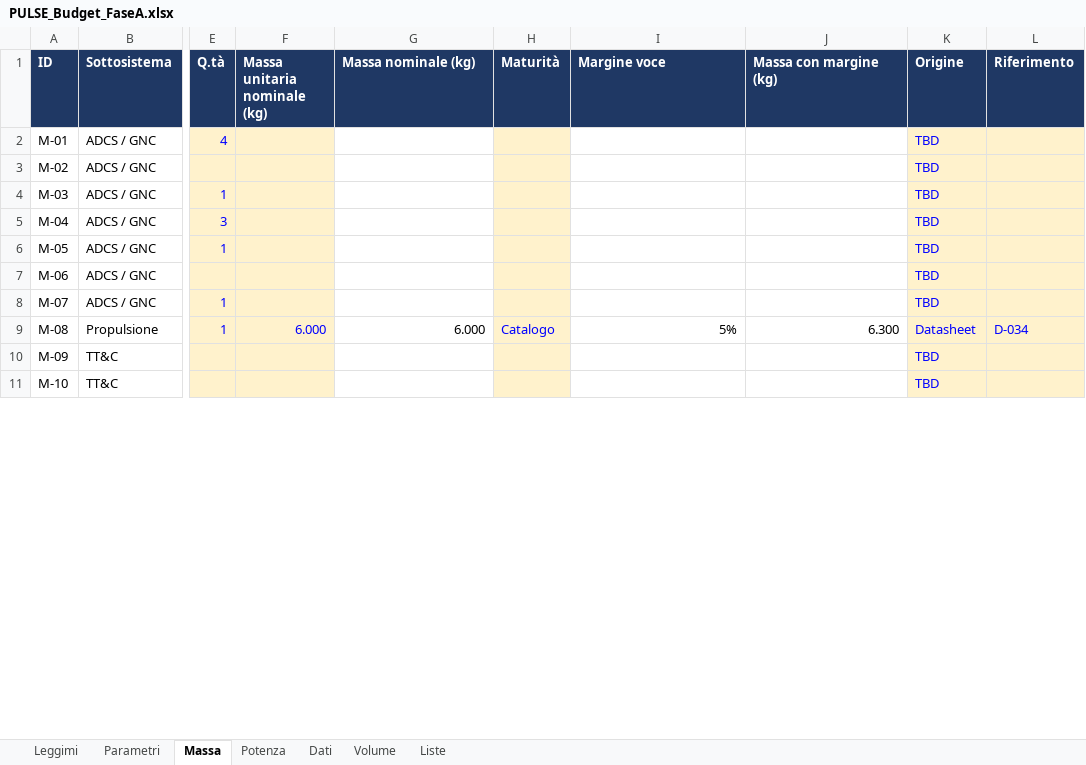
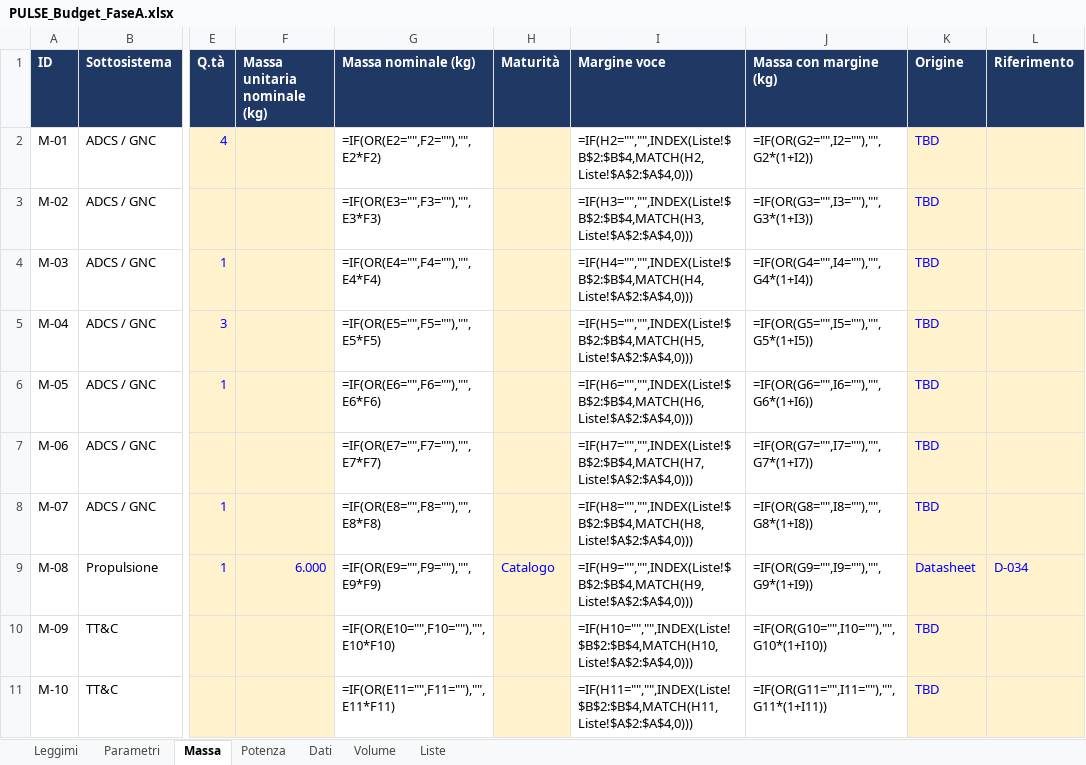
Before and after one commit to GiulianoPennacchioJ/PULSE-16u-cubesat, an Excel workbook: PULSE_Budget_FaseA.xlsx, sheet Massa, drawn as a sheet; only a part is shown, gaps mark what is left out; values as stored, in another font and other column widths than the file's, no borders; formulas without a stored value are shown as written; the diff covers the shown part only; the diff names each change by its address in the sheet, - before the commit and + after, or states it on an @@ line.

```diff
--- a/PULSE_Budget_FaseA.xlsx (sheet Massa)
+++ b/PULSE_Budget_FaseA.xlsx (sheet Massa)
-G2 (Massa nominale (kg)): (empty)
+G2 (Massa nominale (kg)): =IF(OR(E2="",F2=""),"",E2*F2)
-I2 (Margine voce): (empty)
+I2 (Margine voce): =IF(H2="","",INDEX(Liste!$B$2:$B$4,MATCH(H2,Liste!$A$2:$A$4,0)))
-J2 (Massa con margine (kg)): (empty)
+J2 (Massa con margine (kg)): =IF(OR(G2="",I2=""),"",G2*(1+I2))
-G3 (Massa nominale (kg)): (empty)
+G3 (Massa nominale (kg)): =IF(OR(E3="",F3=""),"",E3*F3)
-I3 (Margine voce): (empty)
+I3 (Margine voce): =IF(H3="","",INDEX(Liste!$B$2:$B$4,MATCH(H3,Liste!$A$2:$A$4,0)))
-J3 (Massa con margine (kg)): (empty)
+J3 (Massa con margine (kg)): =IF(OR(G3="",I3=""),"",G3*(1+I3))
-G4 (Massa nominale (kg)): (empty)
+G4 (Massa nominale (kg)): =IF(OR(E4="",F4=""),"",E4*F4)
-I4 (Margine voce): (empty)
+I4 (Margine voce): =IF(H4="","",INDEX(Liste!$B$2:$B$4,MATCH(H4,Liste!$A$2:$A$4,0)))
-J4 (Massa con margine (kg)): (empty)
+J4 (Massa con margine (kg)): =IF(OR(G4="",I4=""),"",G4*(1+I4))
-G5 (Massa nominale (kg)): (empty)
+G5 (Massa nominale (kg)): =IF(OR(E5="",F5=""),"",E5*F5)
-I5 (Margine voce): (empty)
+I5 (Margine voce): =IF(H5="","",INDEX(Liste!$B$2:$B$4,MATCH(H5,Liste!$A$2:$A$4,0)))
-J5 (Massa con margine (kg)): (empty)
+J5 (Massa con margine (kg)): =IF(OR(G5="",I5=""),"",G5*(1+I5))
-G6 (Massa nominale (kg)): (empty)
+G6 (Massa nominale (kg)): =IF(OR(E6="",F6=""),"",E6*F6)
-I6 (Margine voce): (empty)
+I6 (Margine voce): =IF(H6="","",INDEX(Liste!$B$2:$B$4,MATCH(H6,Liste!$A$2:$A$4,0)))
-J6 (Massa con margine (kg)): (empty)
+J6 (Massa con margine (kg)): =IF(OR(G6="",I6=""),"",G6*(1+I6))
-G7 (Massa nominale (kg)): (empty)
+G7 (Massa nominale (kg)): =IF(OR(E7="",F7=""),"",E7*F7)
-I7 (Margine voce): (empty)
+I7 (Margine voce): =IF(H7="","",INDEX(Liste!$B$2:$B$4,MATCH(H7,Liste!$A$2:$A$4,0)))
-J7 (Massa con margine (kg)): (empty)
+J7 (Massa con margine (kg)): =IF(OR(G7="",I7=""),"",G7*(1+I7))
-G8 (Massa nominale (kg)): (empty)
+G8 (Massa nominale (kg)): =IF(OR(E8="",F8=""),"",E8*F8)
-I8 (Margine voce): (empty)
+I8 (Margine voce): =IF(H8="","",INDEX(Liste!$B$2:$B$4,MATCH(H8,Liste!$A$2:$A$4,0)))
-J8 (Massa con margine (kg)): (empty)
+J8 (Massa con margine (kg)): =IF(OR(G8="",I8=""),"",G8*(1+I8))
-G9 (Massa nominale (kg)): 6.000
+G9 (Massa nominale (kg)): =IF(OR(E9="",F9=""),"",E9*F9)
-I9 (Margine voce): 5%
+I9 (Margine voce): =IF(H9="","",INDEX(Liste!$B$2:$B$4,MATCH(H9,Liste!$A$2:$A$4,0)))
-J9 (Massa con margine (kg)): 6.300
+J9 (Massa con margine (kg)): =IF(OR(G9="",I9=""),"",G9*(1+I9))
-G10 (Massa nominale (kg)): (empty)
+G10 (Massa nominale (kg)): =IF(OR(E10="",F10=""),"",E10*F10)
-I10 (Margine voce): (empty)
+I10 (Margine voce): =IF(H10="","",INDEX(Liste!$B$2:$B$4,MATCH(H10,Liste!$A$2:$A$4,0)))
-J10 (Massa con margine (kg)): (empty)
+J10 (Massa con margine (kg)): =IF(OR(G10="",I10=""),"",G10*(1+I10))
-G11 (Massa nominale (kg)): (empty)
+G11 (Massa nominale (kg)): =IF(OR(E11="",F11=""),"",E11*F11)
-I11 (Margine voce): (empty)
+I11 (Margine voce): =IF(H11="","",INDEX(Liste!$B$2:$B$4,MATCH(H11,Liste!$A$2:$A$4,0)))
-J11 (Massa con margine (kg)): (empty)
+J11 (Massa con margine (kg)): =IF(OR(G11="",I11=""),"",G11*(1+I11))
```
Also changed, not shown: 56 edited cells elsewhere in this sheet, sheet Potenza, sheet Volume, sheet Dati, PULSE_Registro_Decisioni.xlsx.
